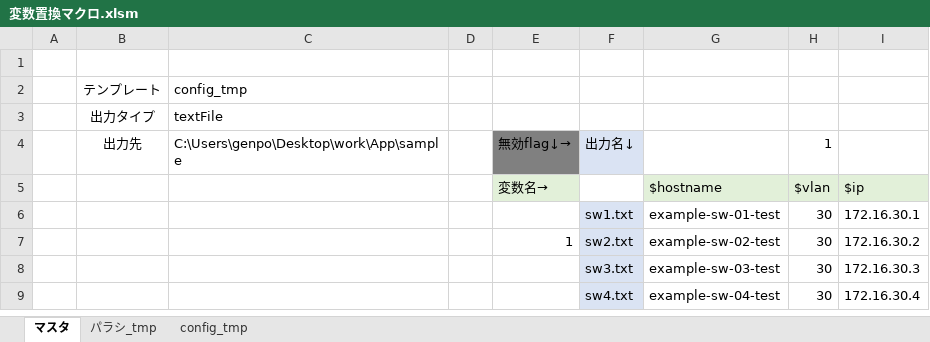
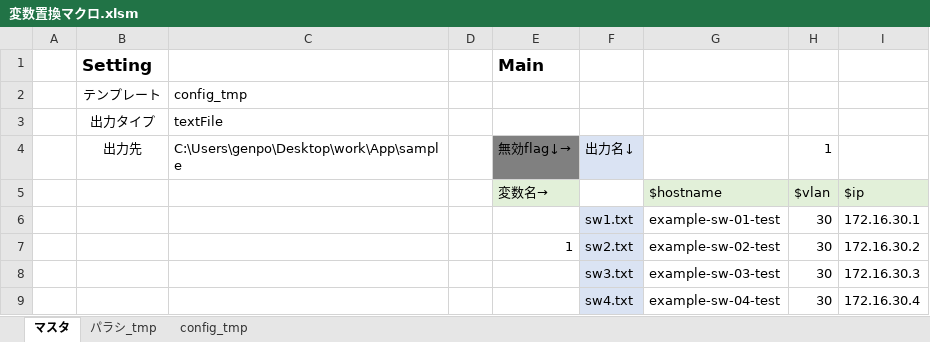
Before and after one commit to kou72/excel-var, an Excel workbook: 変数置換マクロ.xlsm, sheet マスタ, drawn as a sheet; values as stored, in another font and other column widths than the file's, no borders; charts and pictures and conditional formats and table styles not drawn; the diff names each change by its address in the sheet, - before the commit and + after, or states it on an @@ line.

```diff
--- a/変数置換マクロ.xlsm (sheet マスタ)
+++ b/変数置換マクロ.xlsm (sheet マスタ)
-row 1: (empty)
+row 1:  | Setting |  |  | Main
```
Also changed, not shown: charts or pictures, 1 other file.
